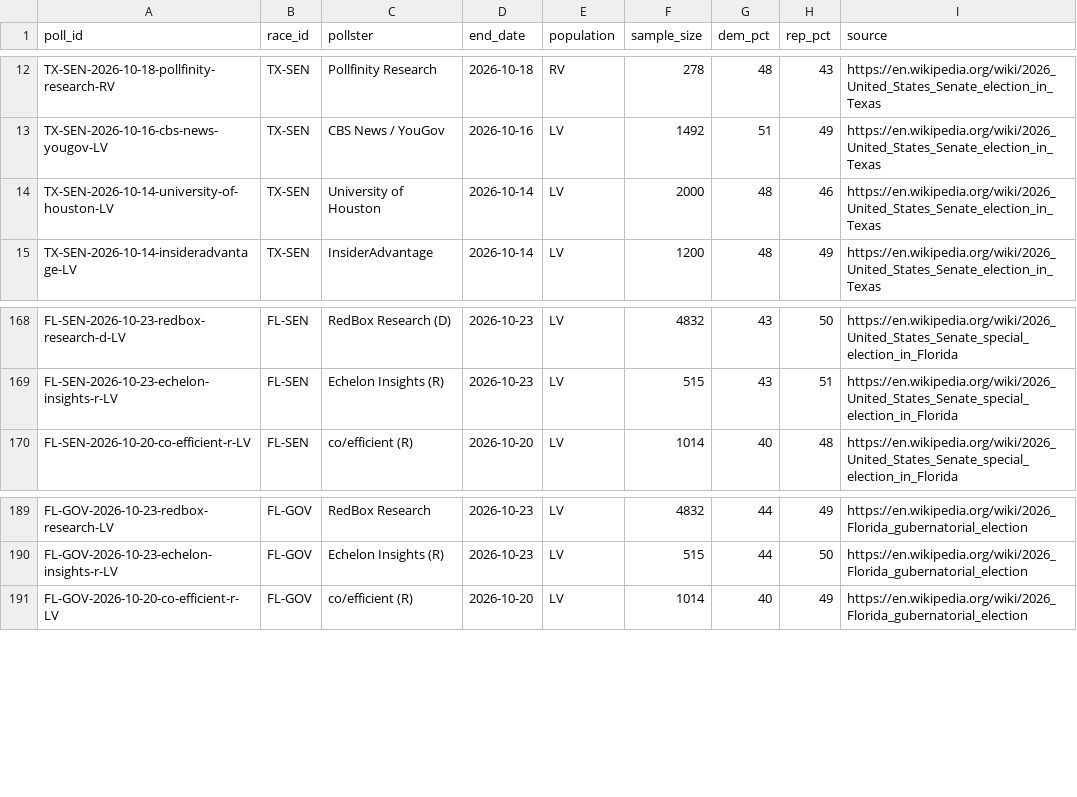
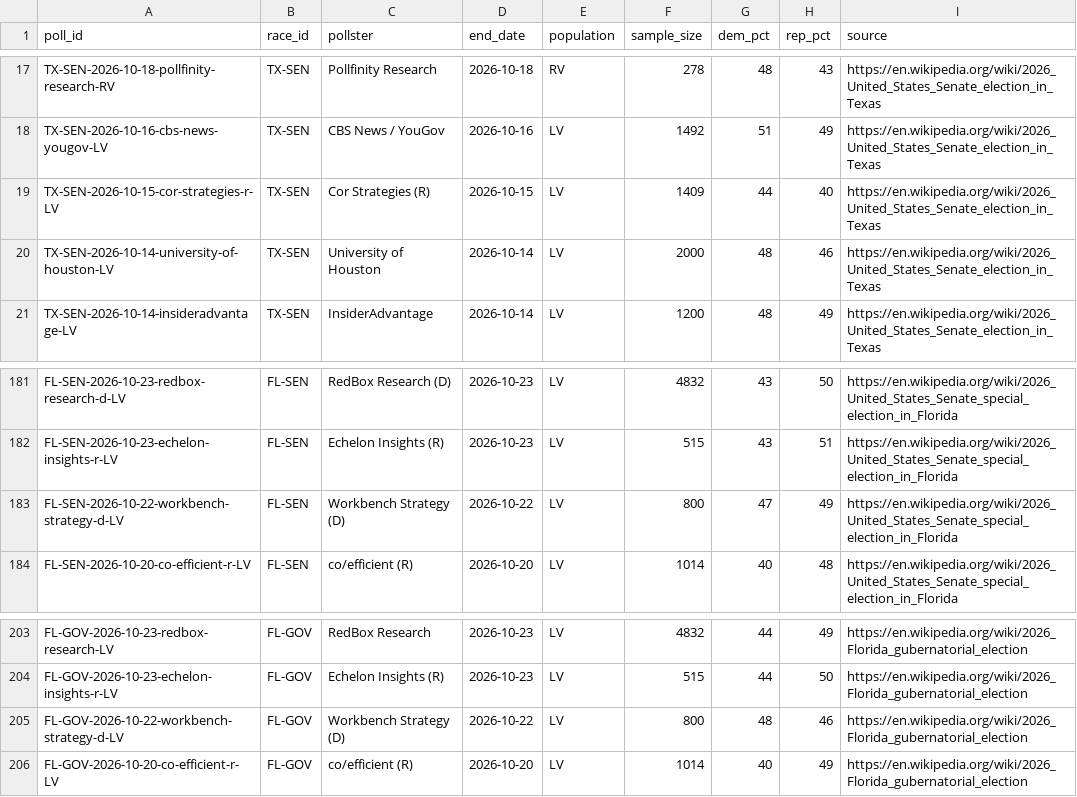
Before and after one commit to mikeclagg/election-dashboard, a CSV file: data/polls.csv, drawn as a sheet; only a part is shown, gaps mark what is left out; the diff covers the shown part only; the diff names each change by its address in the sheet, - before the commit and + after, or states it on an @@ line.

```diff
--- a/data/polls.csv
+++ b/data/polls.csv
+row 19: TX-SEN-2026-10-15-cor-strategies-r-LV | TX-SEN | Cor Strategies (R) | 2026-10-15 | LV | 1409 | 44 | 40 | https://en.wikipedia.org/wiki/2026_United_States_Senate_election_in_Texas
+row 183: FL-SEN-2026-10-22-workbench-strategy-d-LV | FL-SEN | Workbench Strategy (D) | 2026-10-22 | LV | 800 | 47 | 49 | https://en.wikipedia.org/wiki/2026_United_States_Senate_special_election_in_Florida
+row 205: FL-GOV-2026-10-22-workbench-strategy-d-LV | FL-GOV | Workbench Strategy (D) | 2026-10-22 | LV | 800 | 48 | 46 | https://en.wikipedia.org/wiki/2026_Florida_gubernatorial_election
```
Also changed, not shown: 13 added rows and 1 removed row elsewhere in this file, 1 other file.
